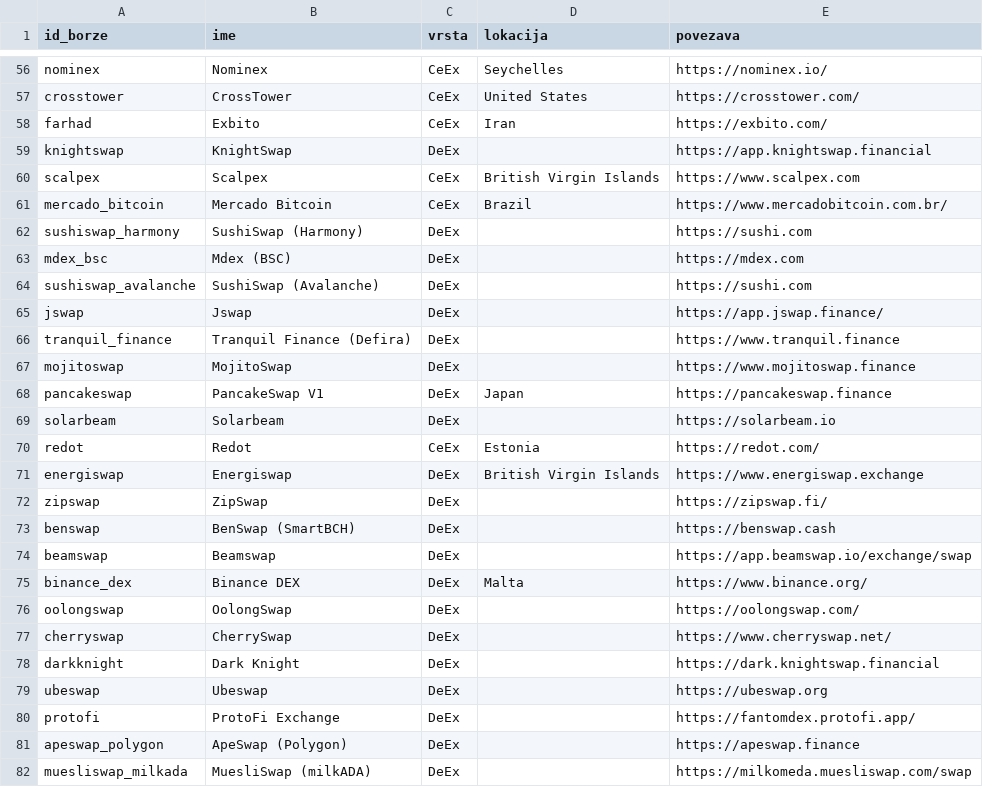
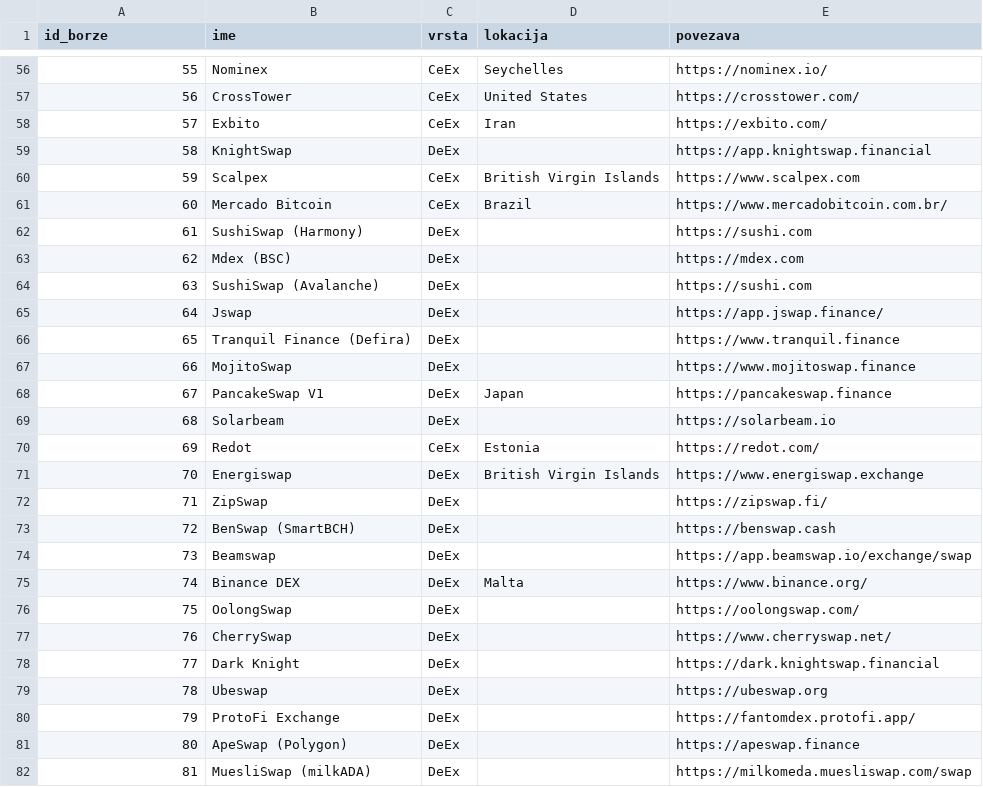
Before and after one commit to MatejRojec/Gamma, a CSV file: Podatki/borze/borza.csv, drawn as a sheet; only a part is shown, gaps mark what is left out; the diff covers the shown part only; the diff names each change by its address in the sheet, - before the commit and + after, or states it on an @@ line.

```diff
--- a/Podatki/borze/borza.csv
+++ b/Podatki/borze/borza.csv
-A56 (id_borze): nominex
+A56 (id_borze): 55
-A57 (id_borze): crosstower
+A57 (id_borze): 56
-A58 (id_borze): farhad
+A58 (id_borze): 57
-A59 (id_borze): knightswap
+A59 (id_borze): 58
-A60 (id_borze): scalpex
+A60 (id_borze): 59
-A61 (id_borze): mercado_bitcoin
+A61 (id_borze): 60
-A62 (id_borze): sushiswap_harmony
+A62 (id_borze): 61
-A63 (id_borze): mdex_bsc
+A63 (id_borze): 62
-A64 (id_borze): sushiswap_avalanche
+A64 (id_borze): 63
-A65 (id_borze): jswap
+A65 (id_borze): 64
-A66 (id_borze): tranquil_finance
+A66 (id_borze): 65
-A67 (id_borze): mojitoswap
+A67 (id_borze): 66
-A68 (id_borze): pancakeswap
+A68 (id_borze): 67
-A69 (id_borze): solarbeam
+A69 (id_borze): 68
-A70 (id_borze): redot
+A70 (id_borze): 69
-A71 (id_borze): energiswap
+A71 (id_borze): 70
-A72 (id_borze): zipswap
+A72 (id_borze): 71
-A73 (id_borze): benswap
+A73 (id_borze): 72
-A74 (id_borze): beamswap
+A74 (id_borze): 73
-A75 (id_borze): binance_dex
+A75 (id_borze): 74
-A76 (id_borze): oolongswap
+A76 (id_borze): 75
-A77 (id_borze): cherryswap
+A77 (id_borze): 76
-A78 (id_borze): darkknight
+A78 (id_borze): 77
-A79 (id_borze): ubeswap
+A79 (id_borze): 78
-A80 (id_borze): protofi
+A80 (id_borze): 79
-A81 (id_borze): apeswap_polygon
+A81 (id_borze): 80
-A82 (id_borze): muesliswap_milkada
+A82 (id_borze): 81
```
Also changed, not shown: 73 edited cells elsewhere in this file, Podatki/crypto/crypto.csv, 2 other files.
